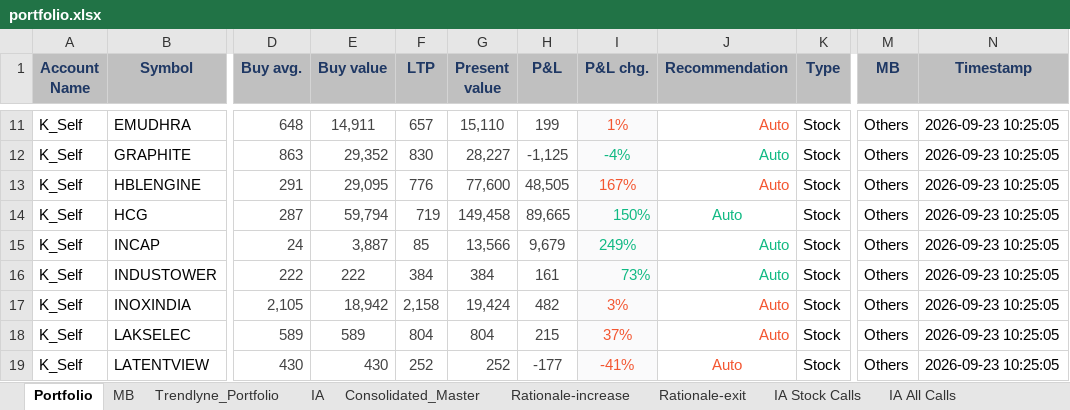
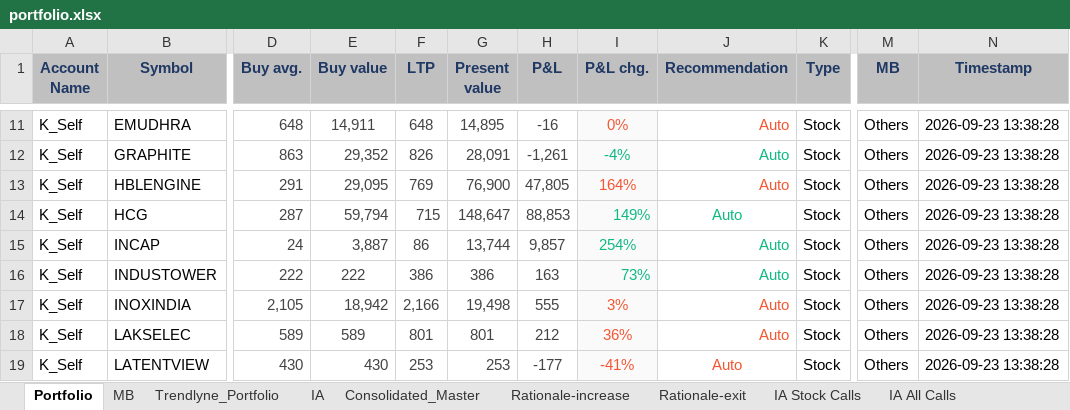
Before and after one commit to kvector0001/STT-Dashboard, an Excel workbook: data/portfolio.xlsx, sheet Portfolio, drawn as a sheet; only a part is shown, gaps mark what is left out; values as stored, in another font and other column widths than the file's, no borders; charts and pictures and conditional formats not drawn; the diff covers the shown part only; the diff names each change by its address in the sheet, - before the commit and + after, or states it on an @@ line.

```diff
--- a/data/portfolio.xlsx (sheet Portfolio)
+++ b/data/portfolio.xlsx (sheet Portfolio)
-F11 (LTP): 657
+F11 (LTP): 648
-G11 (Present value): 15,110
+G11 (Present value): 14,895
-H11 (P&L): 199
+H11 (P&L): -16
-I11 (P&L chg.): 1%
+I11 (P&L chg.): 0%
-N11:N19 (Timestamp): 2026-09-23 10:25:05
+N11:N19 (Timestamp): 2026-09-23 13:38:28
-F12 (LTP): 830
+F12 (LTP): 826
-G12 (Present value): 28,227
+G12 (Present value): 28,091
-H12 (P&L): -1,125
+H12 (P&L): -1,261
-F13 (LTP): 776
+F13 (LTP): 769
-G13 (Present value): 77,600
+G13 (Present value): 76,900
-H13 (P&L): 48,505
+H13 (P&L): 47,805
-I13 (P&L chg.): 167%
+I13 (P&L chg.): 164%
-F14 (LTP): 719
+F14 (LTP): 715
-G14 (Present value): 149,458
+G14 (Present value): 148,647
-H14 (P&L): 89,665
+H14 (P&L): 88,853
-I14 (P&L chg.): 150%
+I14 (P&L chg.): 149%
-F15 (LTP): 85
+F15 (LTP): 86
-G15 (Present value): 13,566
+G15 (Present value): 13,744
-H15 (P&L): 9,679
+H15 (P&L): 9,857
-I15 (P&L chg.): 249%
+I15 (P&L chg.): 254%
-F16 (LTP): 384
+F16 (LTP): 386
-G16 (Present value): 384
+G16 (Present value): 386
-H16 (P&L): 161
+H16 (P&L): 163
-F17 (LTP): 2,158
+F17 (LTP): 2,166
-G17 (Present value): 19,424
+G17 (Present value): 19,498
-H17 (P&L): 482
+H17 (P&L): 555
-F18 (LTP): 804
+F18 (LTP): 801
-G18 (Present value): 804
+G18 (Present value): 801
-H18 (P&L): 215
+H18 (P&L): 212
-I18 (P&L chg.): 37%
+I18 (P&L chg.): 36%
-F19 (LTP): 252
+F19 (LTP): 253
-G19 (Present value): 252
+G19 (Present value): 253
```
Also changed, not shown: 1666 edited cells elsewhere in this sheet, sheet Consolidated_Master, sheet Trendlyne_Portfolio, 1 other file.
